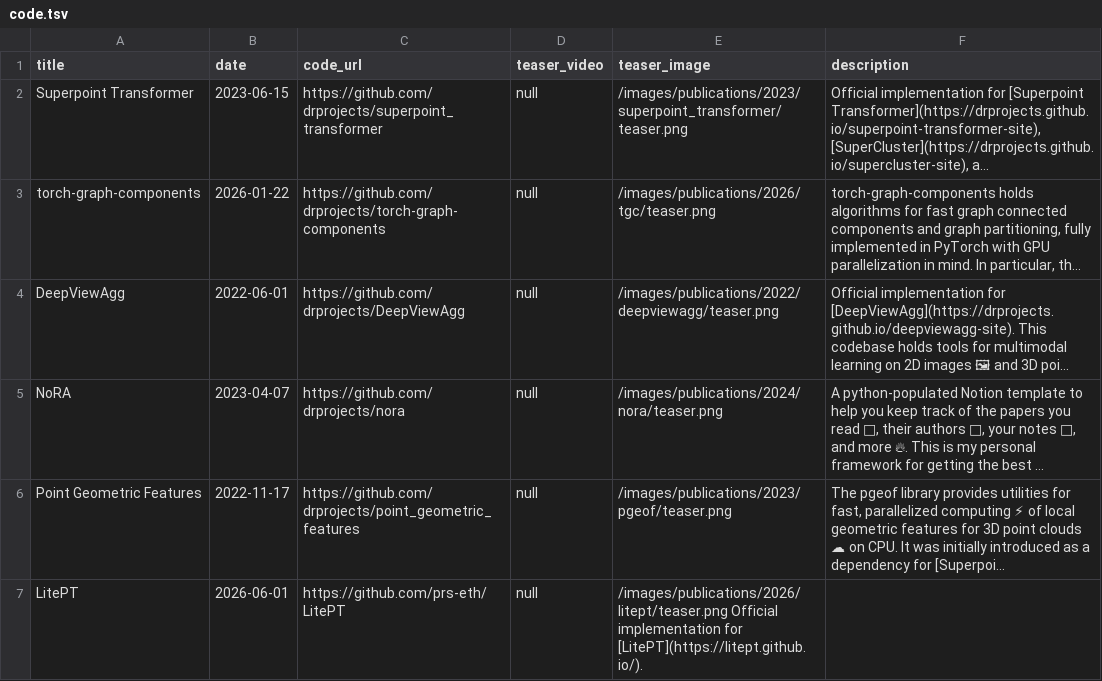
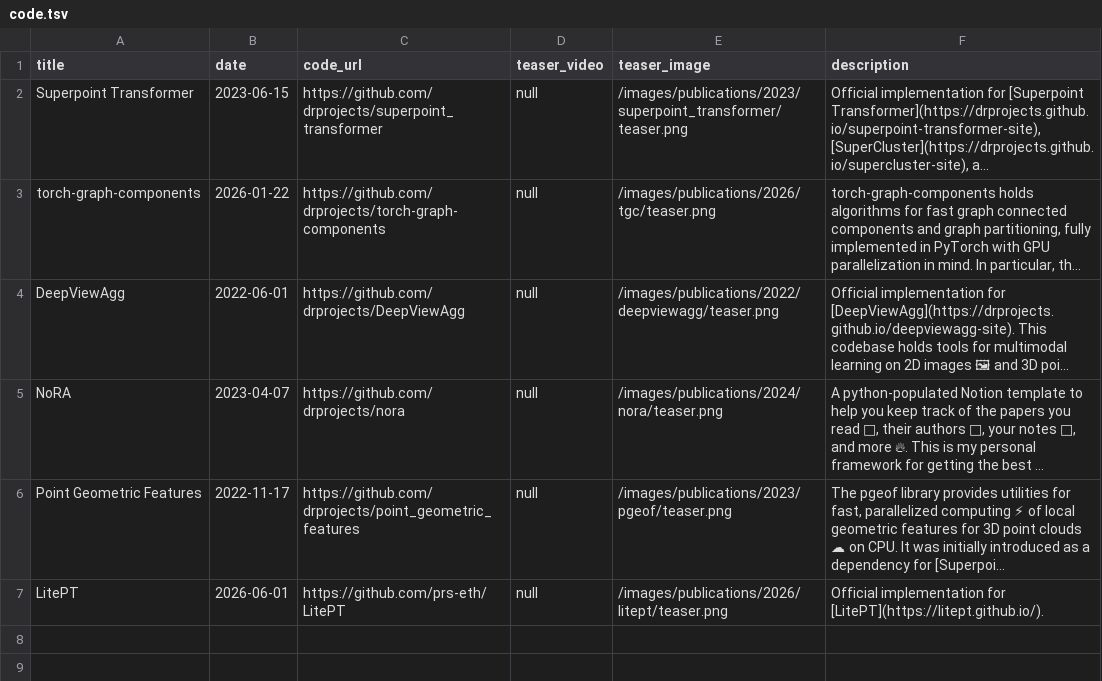
Before and after one commit to drprojects/drprojects.github.io, a TSV file: markdown_generator/code.tsv, drawn as a sheet; long unchanged cells end in …; the diff names each change by its address in the sheet, - before the commit and + after, or states it on an @@ line.

Commit message:
fix code typo

```diff
--- a/markdown_generator/code.tsv
+++ b/markdown_generator/code.tsv
-E7 (teaser_image): /images/publications/2026/litept/teaser.png Official implementation for [LitePT](https://litept.github.io/).
+E7 (teaser_image): /images/publications/2026/litept/teaser.png
-F7 (description): (empty)
+F7 (description): Official implementation for [LitePT](https://litept.github.io/).
```
Also changed, not shown: 1 other file.
